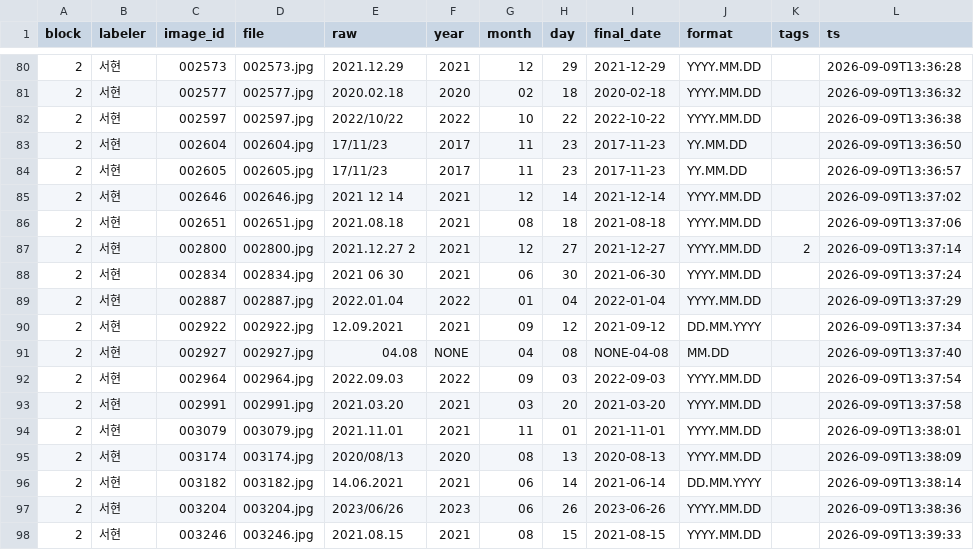
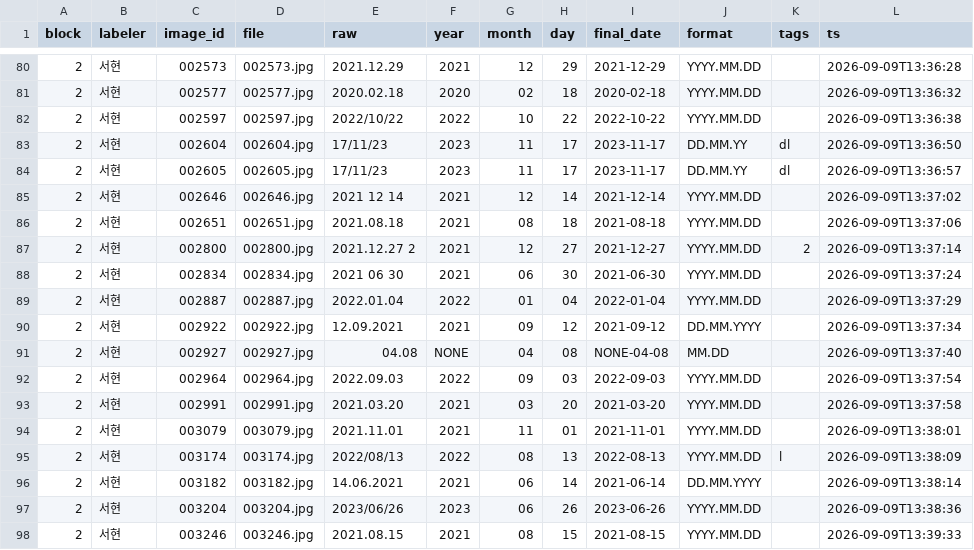
Before and after one commit to LEEbyeongchul/itda3-CODE-subway, a CSV file: labels/labels_block2.csv, drawn as a sheet; only a part is shown, gaps mark what is left out.

```diff
--- a/labels/labels_block2.csv
+++ b/labels/labels_block2.csv
@@ -82,4 +82,4 @@ block,labeler,image_id,file,raw,year,month,day,final_date,format,tags,ts
 2,서현,002597,002597.jpg,2022/10/22,2022,10,22,2022-10-22,YYYY.MM.DD,,2026-09-09T13:36:38
-2,서현,002604,002604.jpg,17/11/23,2017,11,23,2017-11-23,YY.MM.DD,,2026-09-09T13:36:50
-2,서현,002605,002605.jpg,17/11/23,2017,11,23,2017-11-23,YY.MM.DD,,2026-09-09T13:36:57
+2,서현,002604,002604.jpg,17/11/23,2023,11,17,2023-11-17,DD.MM.YY,dl,2026-09-09T13:36:50
+2,서현,002605,002605.jpg,17/11/23,2023,11,17,2023-11-17,DD.MM.YY,dl,2026-09-09T13:36:57
 2,서현,002646,002646.jpg,2021 12 14,2021,12,14,2021-12-14,YYYY.MM.DD,,2026-09-09T13:37:02
@@ -94,3 +94,3 @@ block,labeler,image_id,file,raw,year,month,day,final_date,format,tags,ts
 2,서현,003079,003079.jpg,2021.11.01,2021,11,01,2021-11-01,YYYY.MM.DD,,2026-09-09T13:38:01
-2,서현,003174,003174.jpg,2020/08/13,2020,08,13,2020-08-13,YYYY.MM.DD,,2026-09-09T13:38:09
+2,서현,003174,003174.jpg,2022/08/13,2022,08,13,2022-08-13,YYYY.MM.DD,l,2026-09-09T13:38:09
 2,서현,003182,003182.jpg,14.06.2021,2021,06,14,2021-06-14,DD.MM.YYYY,,2026-09-09T13:38:14
```
Also changed, not shown: labels/labels_block1.csv, labels/labels_block5.csv, 1 other file.
